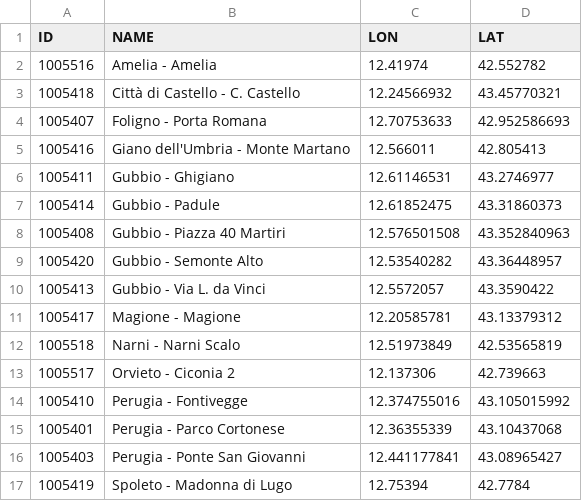
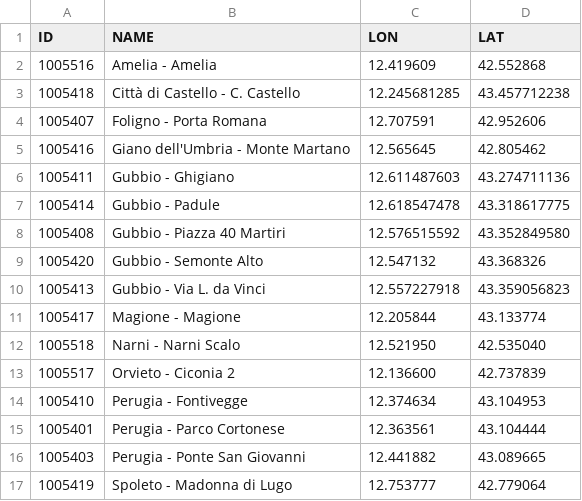
Before and after one commit to jobonaf/calicantus, a CSV file: data/sites-info/metadata.ARPA-Umbria.csv, drawn as a sheet; only a part is shown; the diff covers the shown part only.

```diff
--- a/data/sites-info/metadata.ARPA-Umbria.csv
+++ b/data/sites-info/metadata.ARPA-Umbria.csv
@@ -1,17 +1,17 @@
 ID,NAME,LON,LAT
-1005516,Amelia - Amelia,12.41974,42.552782
-1005418,Città di Castello - C. Castello,12.24566932,43.45770321
-1005407,Foligno - Porta Romana,12.70753633,42.952586693
-1005416,Giano dell'Umbria - Monte Martano,12.566011,42.805413
-1005411,Gubbio - Ghigiano,12.61146531,43.2746977
-1005414,Gubbio - Padule,12.61852475,43.31860373
-1005408,Gubbio - Piazza 40 Martiri,12.576501508,43.352840963
-1005420,Gubbio - Semonte Alto,12.53540282,43.36448957
-1005413,Gubbio - Via L. da Vinci,12.5572057,43.3590422
-1005417,Magione - Magione,12.20585781,43.13379312
-1005518,Narni - Narni Scalo,12.51973849,42.53565819
-1005517,Orvieto - Ciconia 2,12.137306,42.739663
-1005410,Perugia - Fontivegge,12.374755016,43.105015992
-1005401,Perugia - Parco Cortonese,12.36355339,43.10437068
-1005403,Perugia - Ponte San Giovanni,12.441177841,43.08965427
-1005419,Spoleto - Madonna di Lugo,12.75394,42.7784
+1005516,Amelia - Amelia,12.419609,42.552868
+1005418,Città di Castello - C. Castello,12.245681285,43.457712238
+1005407,Foligno - Porta Romana,12.707591,42.952606
+1005416,Giano dell'Umbria - Monte Martano,12.565645,42.805462
+1005411,Gubbio - Ghigiano,12.611487603,43.274711136
+1005414,Gubbio - Padule,12.618547478,43.318617775
+1005408,Gubbio - Piazza 40 Martiri,12.576515592,43.352849580
+1005420,Gubbio - Semonte Alto,12.547132,43.368326
+1005413,Gubbio - Via L. da Vinci,12.557227918,43.359056823
+1005417,Magione - Magione,12.205844,43.133774
+1005518,Narni - Narni Scalo,12.521950,42.535040
+1005517,Orvieto - Ciconia 2,12.136600,42.737839
+1005410,Perugia - Fontivegge,12.374634,43.104953
+1005401,Perugia - Parco Cortonese,12.363561,43.104444
+1005403,Perugia - Ponte San Giovanni,12.441882,43.089665
+1005419,Spoleto - Madonna di Lugo,12.753777,42.779064
```
Also changed, not shown: 2 added rows, 1 removed row and 14 edited cells elsewhere in this file, data/sites-info/metadata.ARPA-Liguria.csv, 4 other files.
